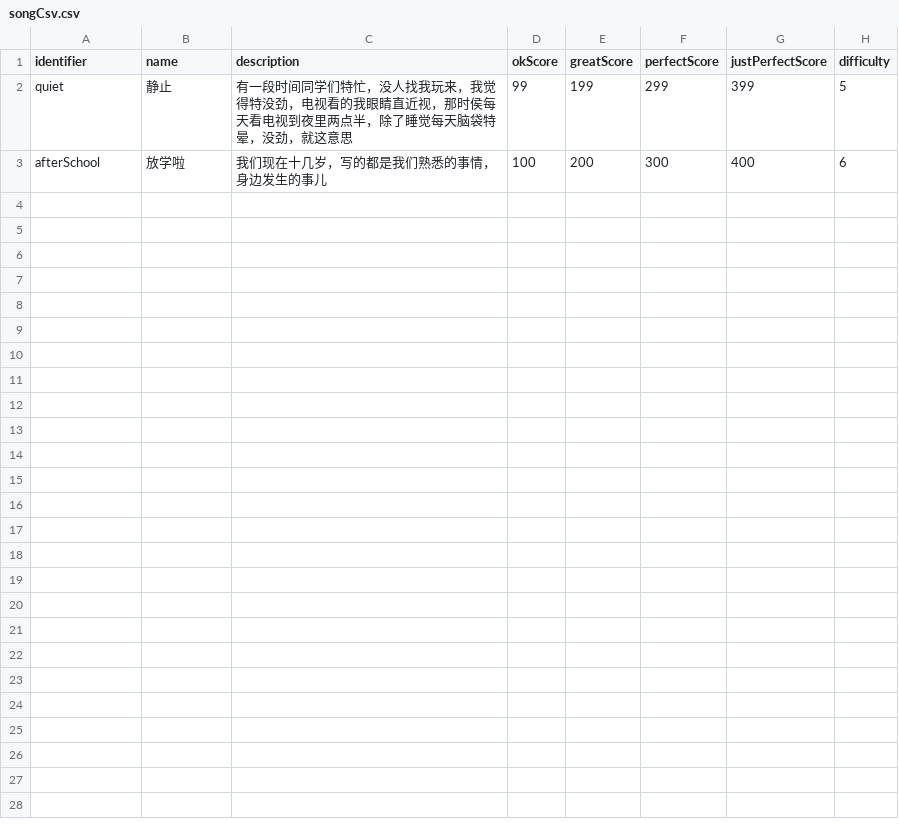
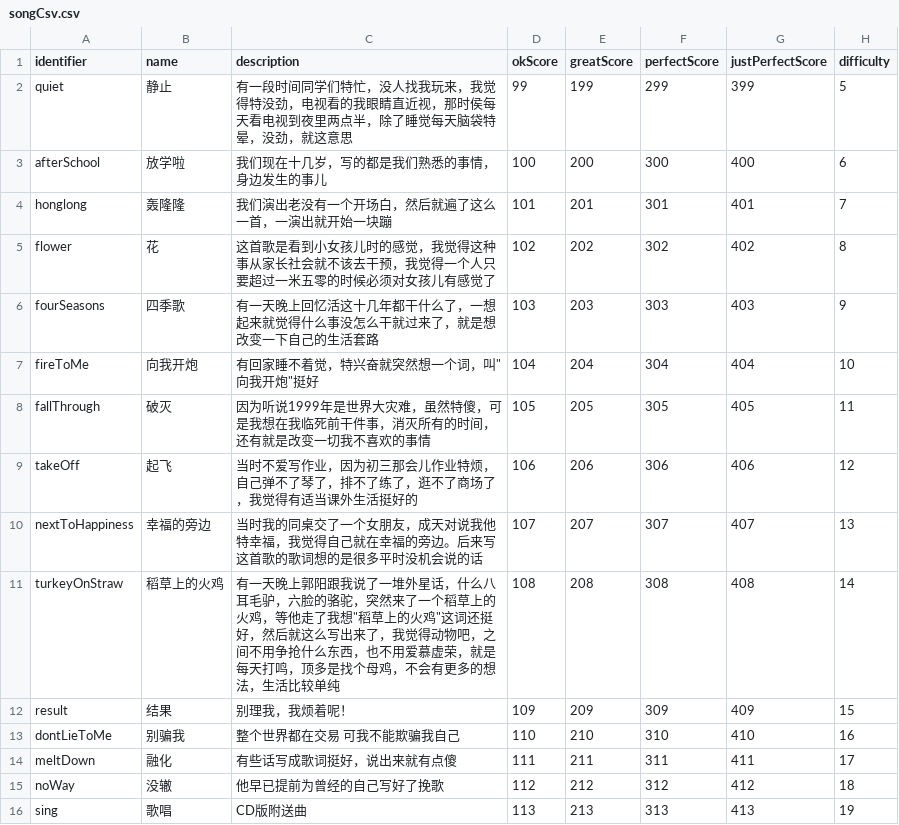
Before and after one commit to flavedogame/musicBox, a CSV file: Assets/Resources/songCsv.csv, drawn as a sheet.

Commit message:
add songs dynamically into list view

```diff
--- a/Assets/Resources/songCsv.csv
+++ b/Assets/Resources/songCsv.csv
@@ -3 +3,14 @@ quiet,静止,有一段时间同学们特忙，没人找我玩来，我觉得特
 afterSchool,放学啦,我们现在十几岁，写的都是我们熟悉的事情，身边发生的事儿,100,200,300,400,6
+honglong,轰隆隆,我们演出老没有一个开场白，然后就遍了这么一首，一演出就开始一块蹦,101,201,301,401,7
+flower,花,这首歌是看到小女孩儿时的感觉，我觉得这种事从家长社会就不该去干预，我觉得一个人只要超过一米五零的时候必须对女孩儿有感觉了,102,202,302,402,8
+fourSeasons,四季歌,有一天晚上回忆活这十几年都干什么了，一想起来就觉得什么事没怎么干就过来了，就是想改变一下自己的生活套路,103,203,303,403,9
+fireToMe,向我开炮,有回家睡不着觉，特兴奋就突然想一个词，叫"向我开炮"挺好,104,204,304,404,10
+fallThrough,破灭,因为听说1999年是世界大灾难，虽然特傻，可是我想在我临死前干件事，消灭所有的时间，还有就是改变一切我不喜欢的事情,105,205,305,405,11
+takeOff,起飞,当时不爱写作业，因为初三那会儿作业特烦，自己弹不了琴了，排不了练了，逛不了商场了，我觉得有适当课外生活挺好的,106,206,306,406,12
+nextToHappiness,幸福的旁边,当时我的同桌交了一个女朋友，成天对说我他特幸福，我觉得自己就在幸福的旁边。后来写这首歌的歌词想的是很多平时没机会说的话,107,207,307,407,13
+turkeyOnStraw,稻草上的火鸡,有一天晚上郭阳跟我说了一堆外星话，什么八耳毛驴，六脸的骆驼，突然来了一个稻草上的火鸡，等他走了我想"稻草上的火鸡"这词还挺好，然后就这么写出来了，我觉得动物吧，之间不用争抢什么东西，也不用爱慕虚荣，就是每天打鸣，顶多是找个母鸡，不会有更多的想法，生活比较单纯,108,208,308,408,14
+result,结果,别理我，我烦着呢！,109,209,309,409,15
+dontLieToMe,别骗我,整个世界都在交易 可我不能欺骗我自己,110,210,310,410,16
+meltDown,融化,有些话写成歌词挺好，说出来就有点傻,111,211,311,411,17
+noWay,没辙,他早已提前为曾经的自己写好了挽歌,112,212,312,412,18
+sing,歌唱,CD版附送曲,113,213,313,413,19
```
Also changed, not shown: 18 other files.
